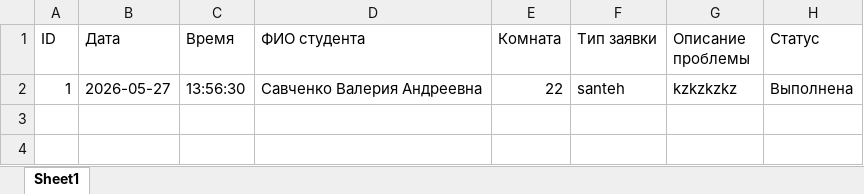
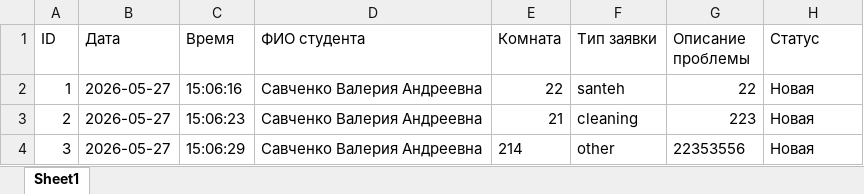
Before and after one commit to simlfilh/requests, an Excel workbook: PyCharmMiscProject/zayavki.xlsx, sheet Sheet1, drawn as a sheet; values as stored, in another font and other column widths than the file's, no borders; the diff names each change by its address in the sheet, - before the commit and + after, or states it on an @@ line.

```diff
--- a/PyCharmMiscProject/zayavki.xlsx (sheet Sheet1)
+++ b/PyCharmMiscProject/zayavki.xlsx (sheet Sheet1)
-C2 (Время): 13:56:30
+C2 (Время): 15:06:16
-G2 (Описание проблемы): kzkzkzkz
+G2 (Описание проблемы): 22
-H2 (Статус): Выполнена
+H2 (Статус): Новая
+row 3: 2 | 2026-05-27 | 15:06:23 | Савченко Валерия Андреевна | 21 | cleaning | 223 | Новая
+row 4: 3 | 2026-05-27 | 15:06:29 | Савченко Валерия Андреевна | 214 | other | 22353556 | Новая
```
Also changed, not shown: 2 other files.
